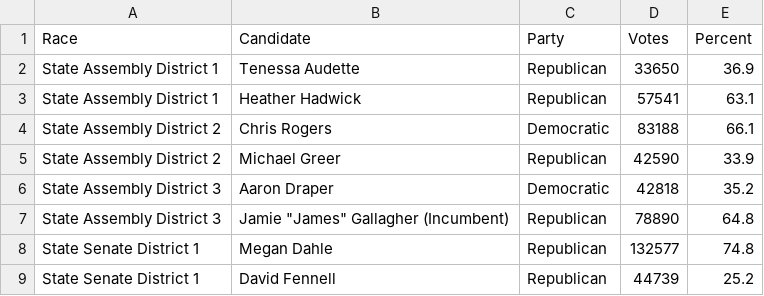
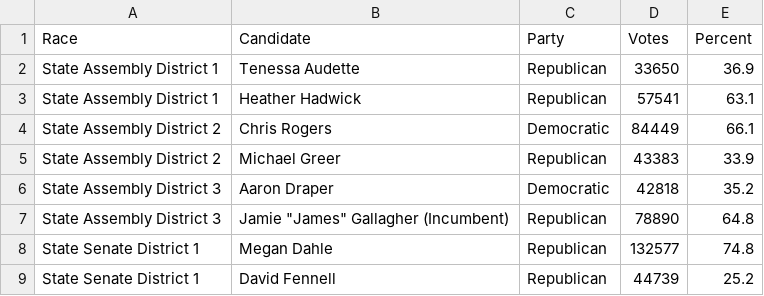
Before and after one commit to battaglir/JPR-Election-night-scraping, a CSV file: california_cand_results.csv, drawn as a sheet.

```diff
--- a/california_cand_results.csv
+++ b/california_cand_results.csv
@@ -3,4 +3,4 @@ State Assembly District 1,Tenessa Audette,Republican,33650,36.9
 State Assembly District 1,Heather Hadwick,Republican,57541,63.1
-State Assembly District 2,Chris Rogers,Democratic,83188,66.1
-State Assembly District 2,Michael Greer,Republican,42590,33.9
+State Assembly District 2,Chris Rogers,Democratic,84449,66.1
+State Assembly District 2,Michael Greer,Republican,43383,33.9
 State Assembly District 3,Aaron Draper,Democratic,42818,35.2
```
Also changed, not shown: california_prop_results.csv, 5 other files.
